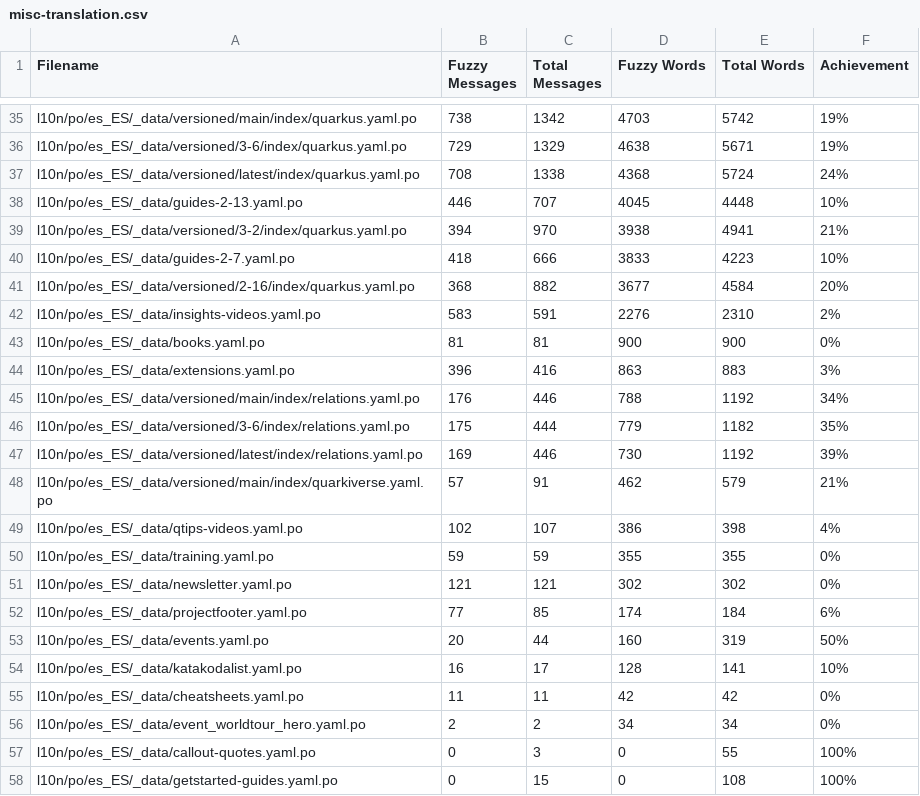
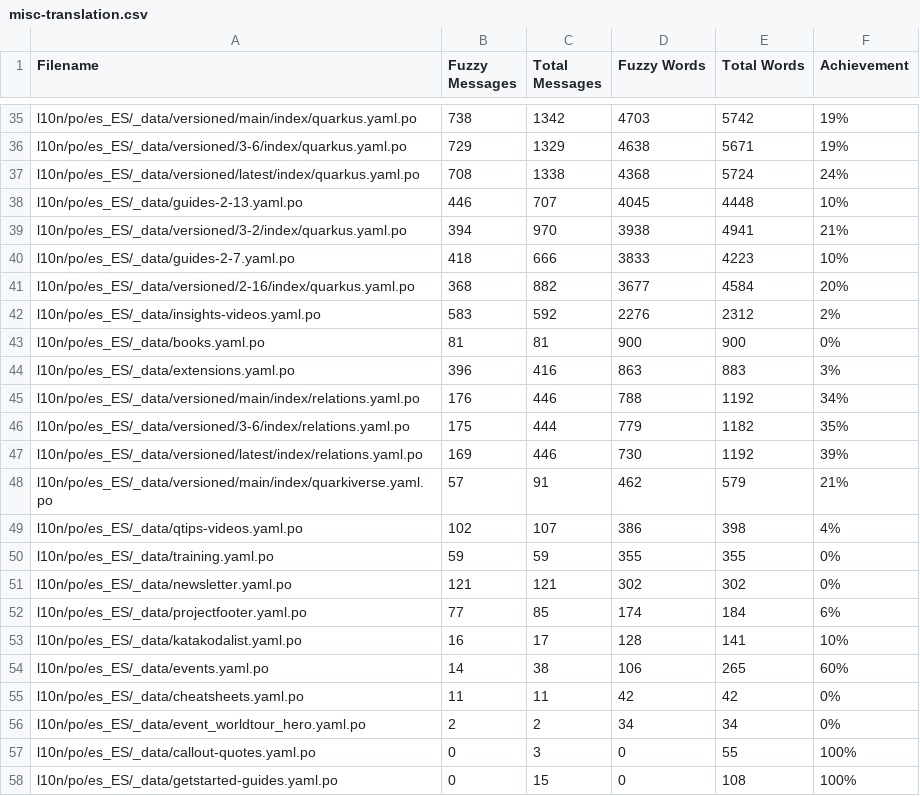
Before and after one commit to quarkusio/es.quarkus.io, a CSV file: l10n/stats/misc-translation.csv, drawn as a sheet; only a part is shown, gaps mark what is left out.

```diff
--- a/l10n/stats/misc-translation.csv
+++ b/l10n/stats/misc-translation.csv
@@ -41,3 +41,3 @@ l10n/po/es_ES/_data/guides-2-7.yaml.po, 418, 666, 3833, 4223, 10%
 l10n/po/es_ES/_data/versioned/2-16/index/quarkus.yaml.po, 368, 882, 3677, 4584, 20%
-l10n/po/es_ES/_data/insights-videos.yaml.po, 583, 591, 2276, 2310, 2%
+l10n/po/es_ES/_data/insights-videos.yaml.po, 583, 592, 2276, 2312, 2%
 l10n/po/es_ES/_data/books.yaml.po, 81, 81, 900, 900, 0%
@@ -52,4 +52,4 @@ l10n/po/es_ES/_data/newsletter.yaml.po, 121, 121, 302, 302, 0%
 l10n/po/es_ES/_data/projectfooter.yaml.po, 77, 85, 174, 184, 6%
-l10n/po/es_ES/_data/events.yaml.po, 20, 44, 160, 319, 50%
 l10n/po/es_ES/_data/katakodalist.yaml.po, 16, 17, 128, 141, 10%
+l10n/po/es_ES/_data/events.yaml.po, 14, 38, 106, 265, 60%
 l10n/po/es_ES/_data/cheatsheets.yaml.po, 11, 11, 42, 42, 0%
```
Also changed, not shown: l10n/stats/latest-guides-translation.csv, l10n/stats/main-guides-translation.csv, 1 other file.
